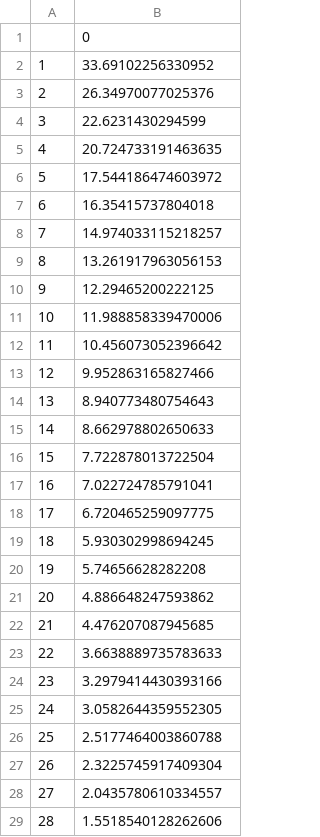
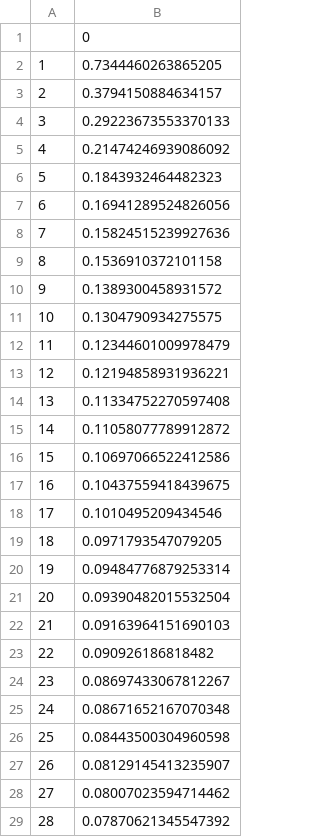
Before and after one commit to allfed/Seaweed-Growth-Model, a CSV file: data/interim_results/inertias.csv, drawn as a sheet; only a part is shown; the diff covers the shown part only.

```diff
--- a/data/interim_results/inertias.csv
+++ b/data/interim_results/inertias.csv
@@ -1,29 +1,29 @@
 ;0
-1;33.69102256330952
-2;26.34970077025376
-3;22.6231430294599
-4;20.724733191463635
-5;17.544186474603972
-6;16.35415737804018
-7;14.974033115218257
-8;13.261917963056153
-9;12.29465200222125
-10;11.988858339470006
-11;10.456073052396642
-12;9.952863165827466
-13;8.940773480754643
-14;8.662978802650633
-15;7.722878013722504
-16;7.022724785791041
-17;6.720465259097775
-18;5.930302998694245
-19;5.74656628282208
-20;4.886648247593862
-21;4.476207087945685
-22;3.6638889735783633
-23;3.2979414430393166
-24;3.0582644359552305
-25;2.5177464003860788
-26;2.3225745917409304
-27;2.0435780610334557
-28;1.5518540128262606
+1;0.7344460263865205
+2;0.3794150884634157
+3;0.29223673553370133
+4;0.21474246939086092
+5;0.1843932464482323
+6;0.16941289524826056
+7;0.15824515239927636
+8;0.1536910372101158
+9;0.1389300458931572
+10;0.1304790934275575
+11;0.12344601009978479
+12;0.12194858931936221
+13;0.11334752270597408
+14;0.11058077789912872
+15;0.10697066522412586
+16;0.10437559418439675
+17;0.1010495209434546
+18;0.0971793547079205
+19;0.09484776879253314
+20;0.09390482015532504
+21;0.09163964151690103
+22;0.090926186818482
+23;0.08697433067812267
+24;0.08671652167070348
+25;0.08443500304960598
+26;0.08129145413235907
+27;0.08007023594714462
+28;0.07870621345547392
```
Also changed, not shown: 21 edited cells elsewhere in this file, 15 other files.
